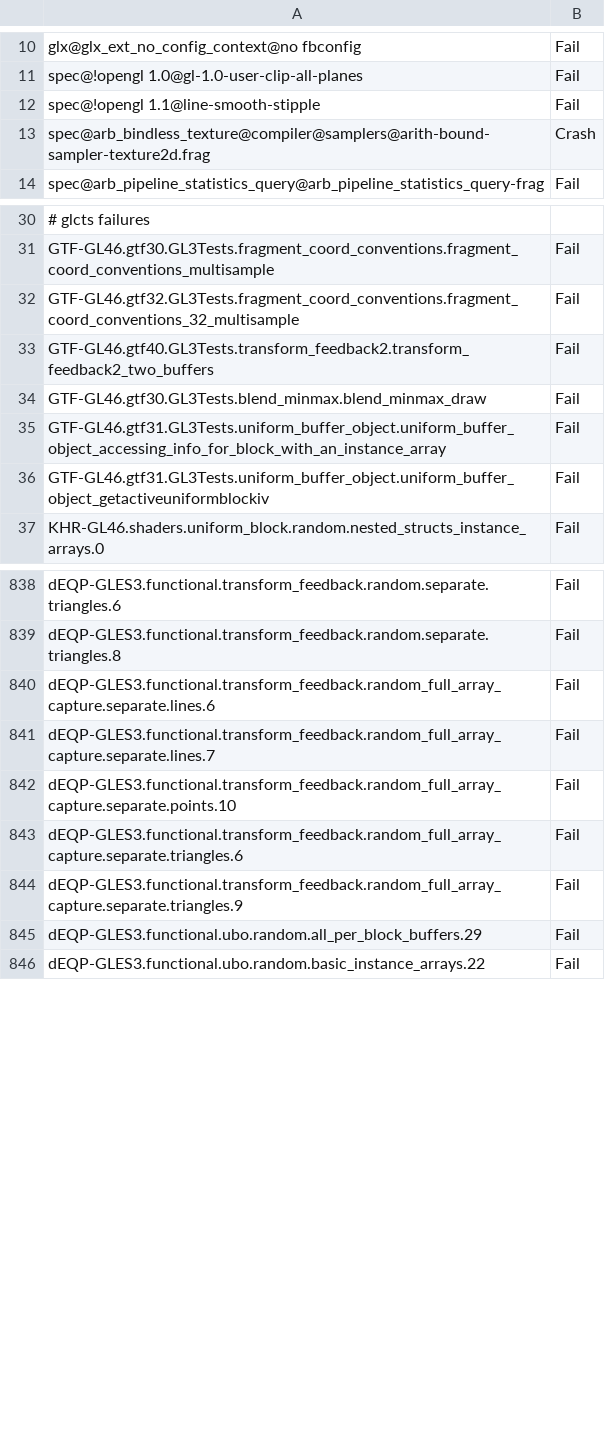
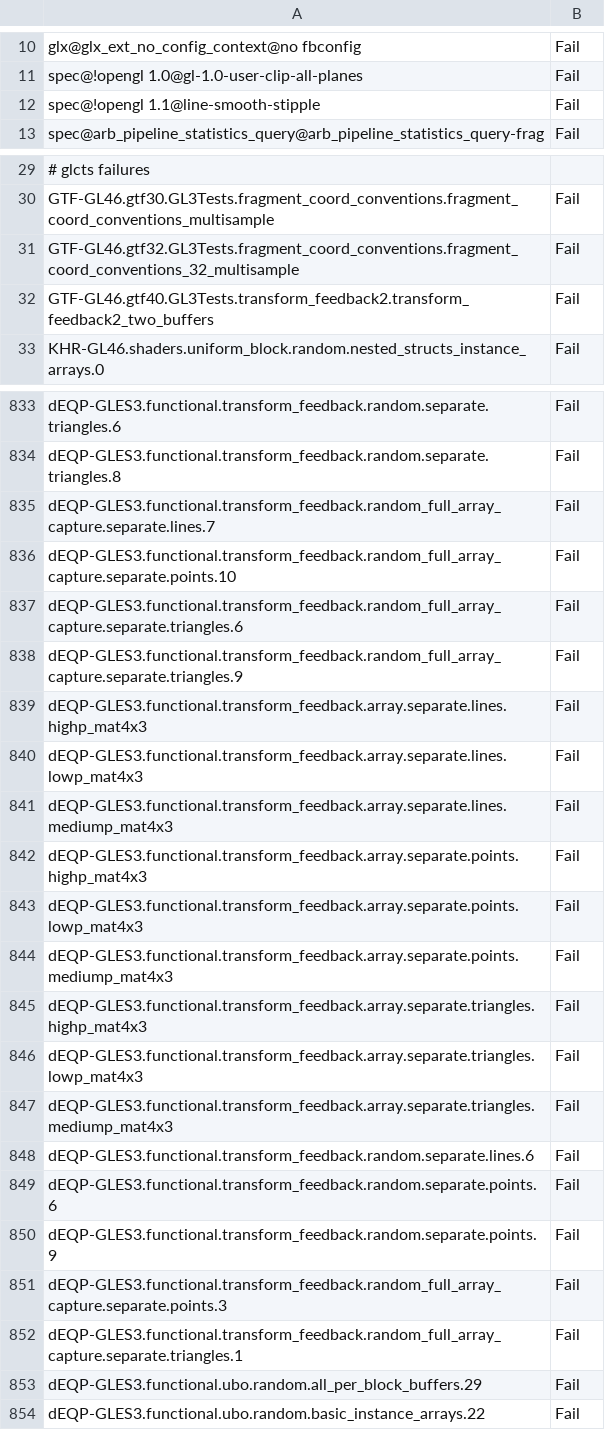
Before and after one commit to bminor/mesa-mesa, a CSV file: src/gallium/drivers/radeonsi/ci/gfx11-gfx1100-fail.csv, drawn as a sheet; only a part is shown, gaps mark what is left out; the diff covers the shown part only.

Commit message:
radeonsi/ci: update navi31 failures
Part-of: <https://gitlab.freedesktop.org/mesa/mesa/-/merge_requests/32171>

```diff
--- a/src/gallium/drivers/radeonsi/ci/gfx11-gfx1100-fail.csv
+++ b/src/gallium/drivers/radeonsi/ci/gfx11-gfx1100-fail.csv
@@ -12,3 +12,2 @@ spec@!opengl 1.0@gl-1.0-user-clip-all-planes,Fail
 spec@!opengl 1.1@line-smooth-stipple,Fail
-spec@arb_bindless_texture@compiler@samplers@arith-bound-sampler-texture2d.frag,Crash
 spec@arb_pipeline_statistics_query@arb_pipeline_statistics_query-frag,Fail
@@ -33,5 +32,2 @@ GTF-GL46.gtf32.GL3Tests.fragment_coord_conventions.fragment_coord_conventions_32
 GTF-GL46.gtf40.GL3Tests.transform_feedback2.transform_feedback2_two_buffers,Fail
-GTF-GL46.gtf30.GL3Tests.blend_minmax.blend_minmax_draw,Fail
-GTF-GL46.gtf31.GL3Tests.uniform_buffer_object.uniform_buffer_object_accessing_info_for_block_with_an_instance_array,Fail
-GTF-GL46.gtf31.GL3Tests.uniform_buffer_object.uniform_buffer_object_getactiveuniformblockiv,Fail
 KHR-GL46.shaders.uniform_block.random.nested_structs_instance_arrays.0,Fail
@@ -839,3 +834,2 @@ dEQP-GLES3.functional.transform_feedback.random.separate.triangles.6,Fail
 dEQP-GLES3.functional.transform_feedback.random.separate.triangles.8,Fail
-dEQP-GLES3.functional.transform_feedback.random_full_array_capture.separate.lines.6,Fail
 dEQP-GLES3.functional.transform_feedback.random_full_array_capture.separate.lines.7,Fail
@@ -844,2 +838,16 @@ dEQP-GLES3.functional.transform_feedback.random_full_array_capture.separate.tria
 dEQP-GLES3.functional.transform_feedback.random_full_array_capture.separate.triangles.9,Fail
+dEQP-GLES3.functional.transform_feedback.array.separate.lines.highp_mat4x3,Fail
+dEQP-GLES3.functional.transform_feedback.array.separate.lines.lowp_mat4x3,Fail
+dEQP-GLES3.functional.transform_feedback.array.separate.lines.mediump_mat4x3,Fail
+dEQP-GLES3.functional.transform_feedback.array.separate.points.highp_mat4x3,Fail
+dEQP-GLES3.functional.transform_feedback.array.separate.points.lowp_mat4x3,Fail
+dEQP-GLES3.functional.transform_feedback.array.separate.points.mediump_mat4x3,Fail
+dEQP-GLES3.functional.transform_feedback.array.separate.triangles.highp_mat4x3,Fail
+dEQP-GLES3.functional.transform_feedback.array.separate.triangles.lowp_mat4x3,Fail
+dEQP-GLES3.functional.transform_feedback.array.separate.triangles.mediump_mat4x3,Fail
+dEQP-GLES3.functional.transform_feedback.random.separate.lines.6,Fail
+dEQP-GLES3.functional.transform_feedback.random.separate.points.6,Fail
+dEQP-GLES3.functional.transform_feedback.random.separate.points.9,Fail
+dEQP-GLES3.functional.transform_feedback.random_full_array_capture.separate.points.3,Fail
+dEQP-GLES3.functional.transform_feedback.random_full_array_capture.separate.triangles.1,Fail
 dEQP-GLES3.functional.ubo.random.all_per_block_buffers.29,Fail
```
Also changed, not shown: 1 removed row and 1 edited cell elsewhere in this file.
